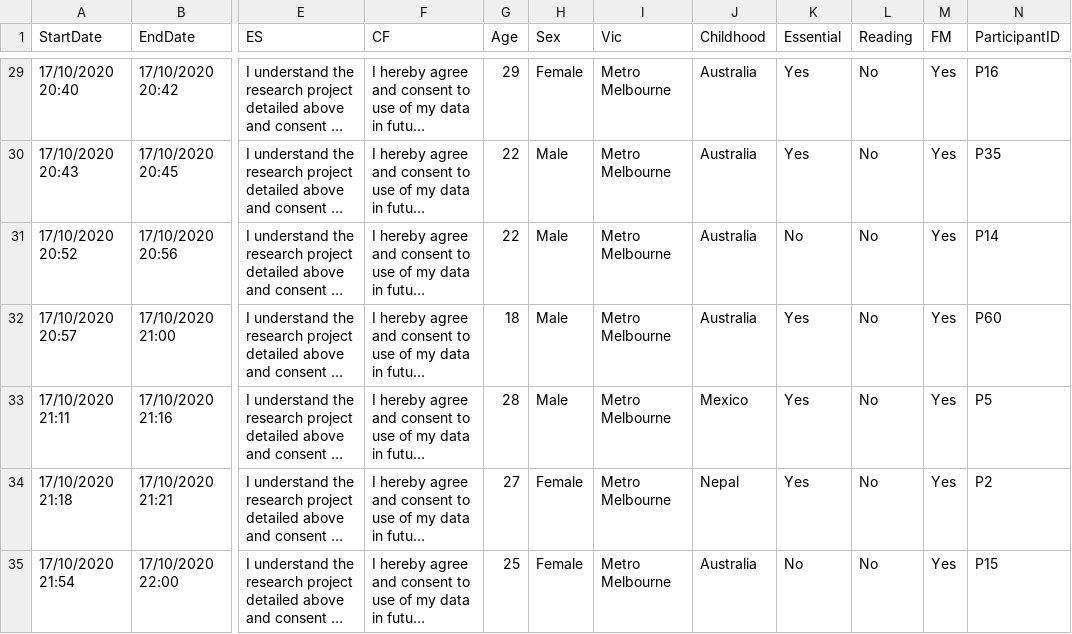
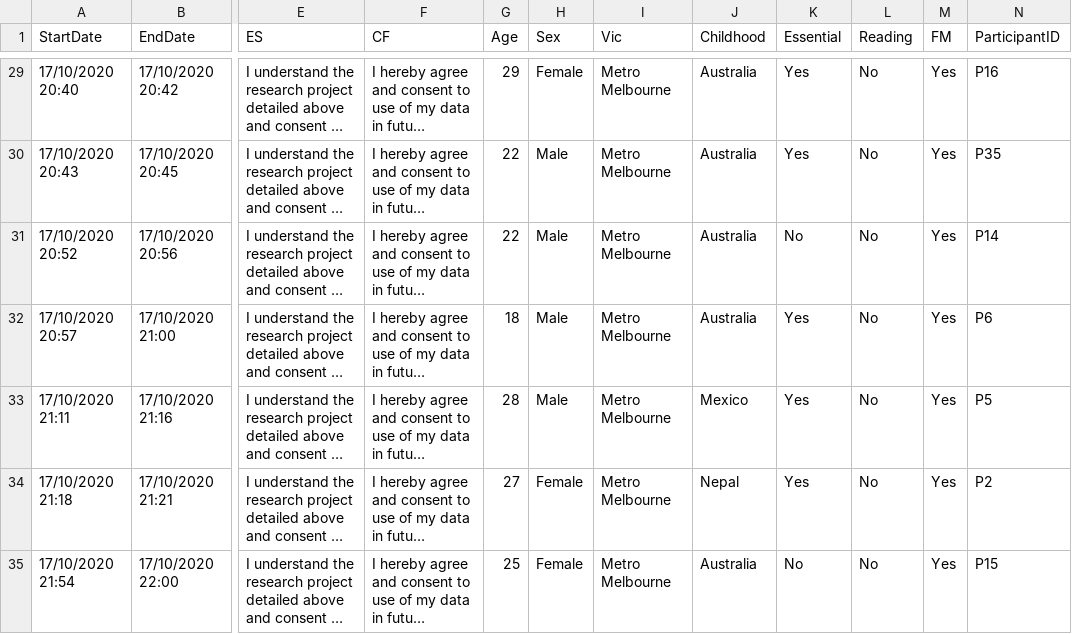
Before and after one commit to SimonvBaal/analysis_cory-chatbot, a CSV file: data/proc/comb_proc_demo_cory.csv, drawn as a sheet; only a part is shown, gaps mark what is left out; long unchanged cells end in …; the diff names each change by its address in the sheet, - before the commit and + after, or states it on an @@ line.

Commit message:
Fix error in demographics data and duplicate entry.

```diff
--- a/data/proc/comb_proc_demo_cory.csv
+++ b/data/proc/comb_proc_demo_cory.csv
-N32 (ParticipantID): P60
+N32 (ParticipantID): P6
```
Also changed, not shown: 1 other file.
